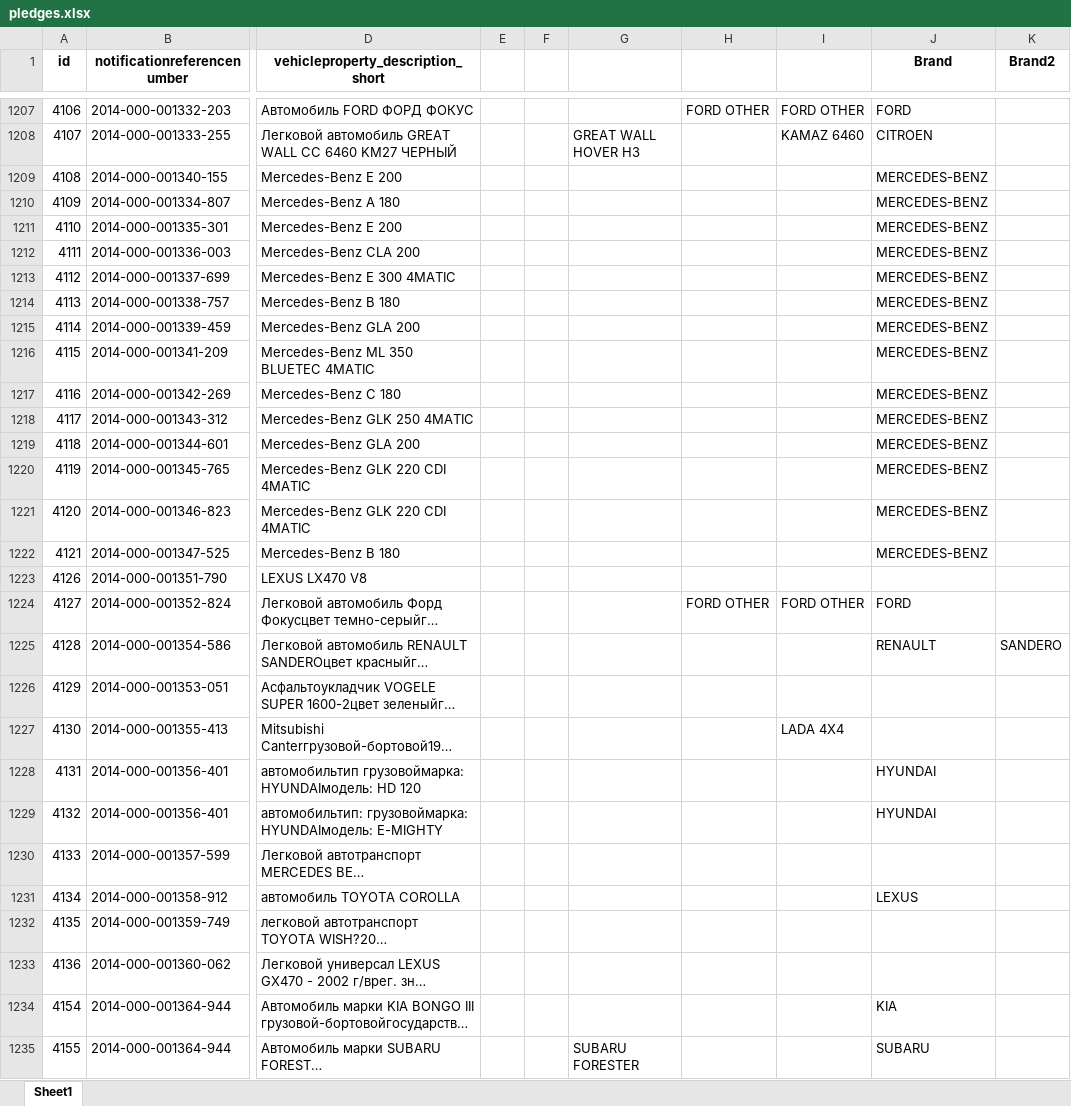
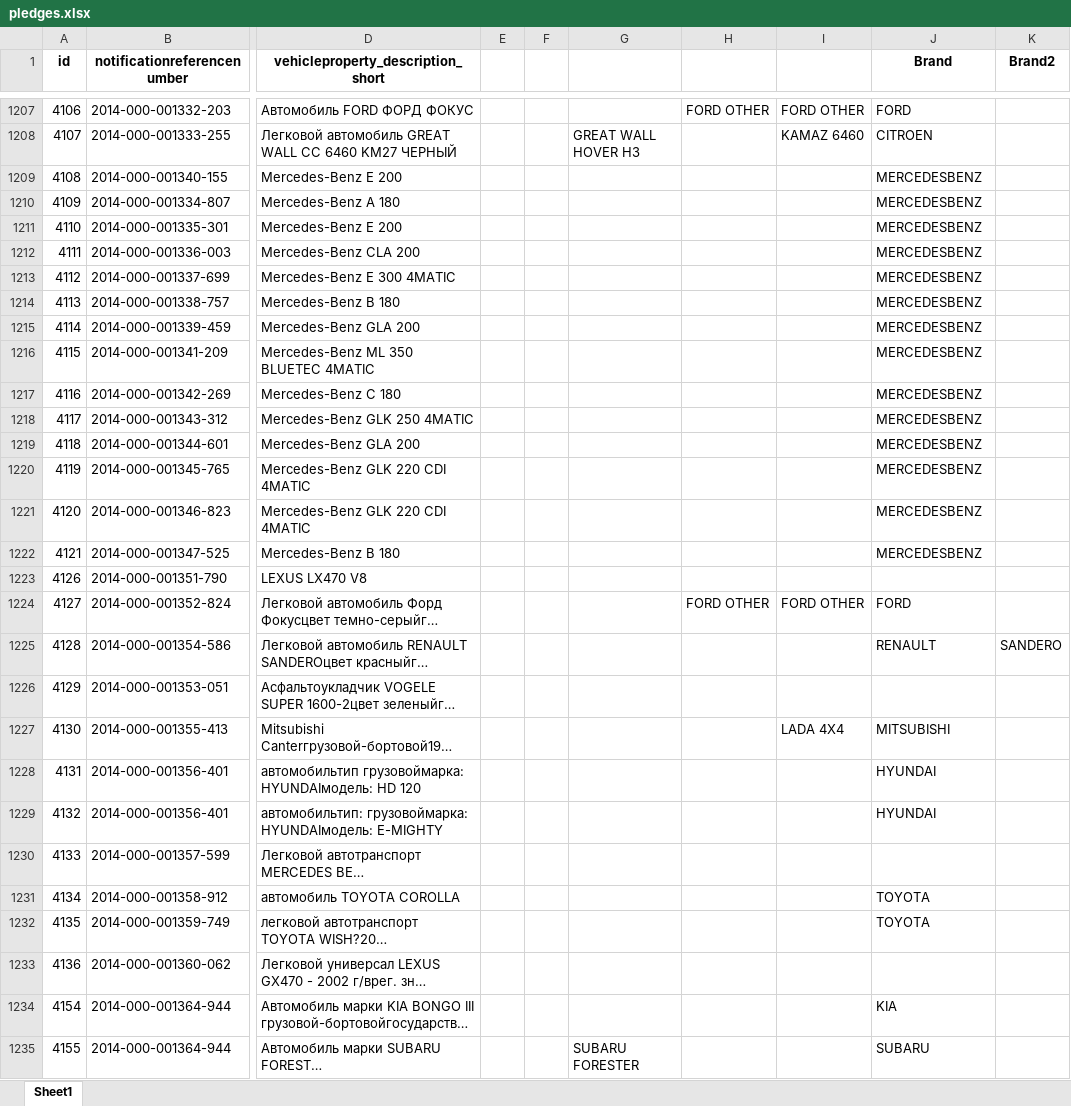
Before and after one commit to dumperize/autostat, an Excel workbook: data/raw/pledges.xlsx, sheet Sheet1, drawn as a sheet; only a part is shown, gaps mark what is left out; long unchanged cells end in …; values as stored, in another font and other column widths than the file's, no borders; the diff covers the shown part only; the diff names each change by its address in the sheet, - before the commit and + after, or states it on an @@ line.

```diff
--- a/data/raw/pledges.xlsx (sheet Sheet1)
+++ b/data/raw/pledges.xlsx (sheet Sheet1)
-J1209:J1222 (Brand): MERCEDES-BENZ
+J1209:J1222 (Brand): MERCEDESBENZ
-J1227 (Brand): (empty)
+J1227 (Brand): MITSUBISHI
-J1231 (Brand): LEXUS
+J1231 (Brand): TOYOTA
-J1232 (Brand): (empty)
+J1232 (Brand): TOYOTA
```
Also changed, not shown: 1676 edited cells elsewhere in this sheet.
